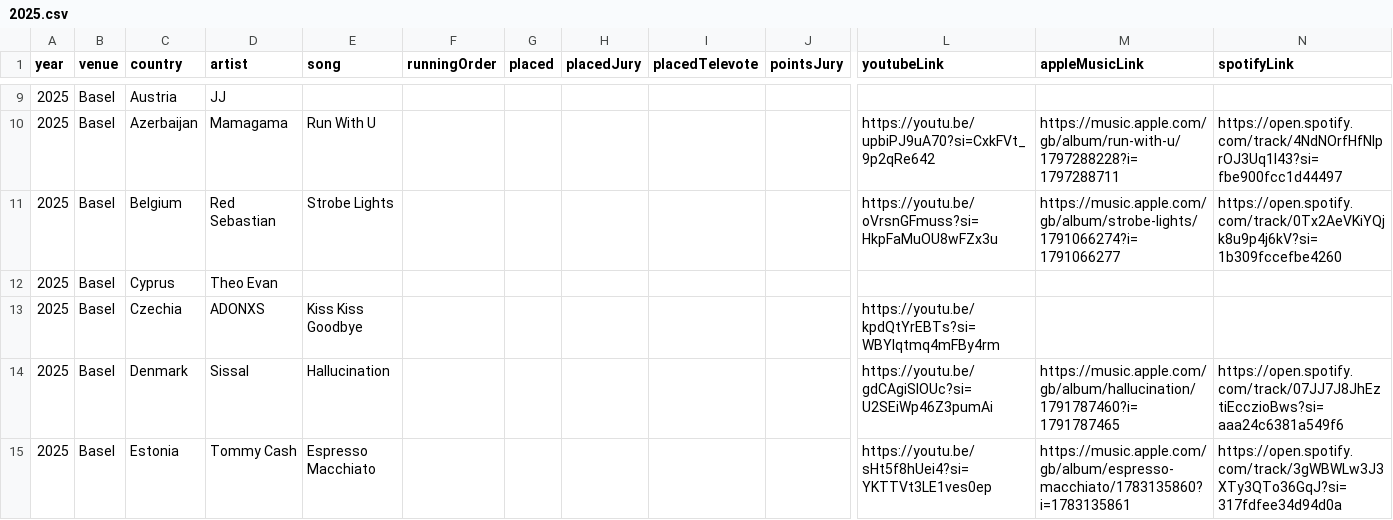
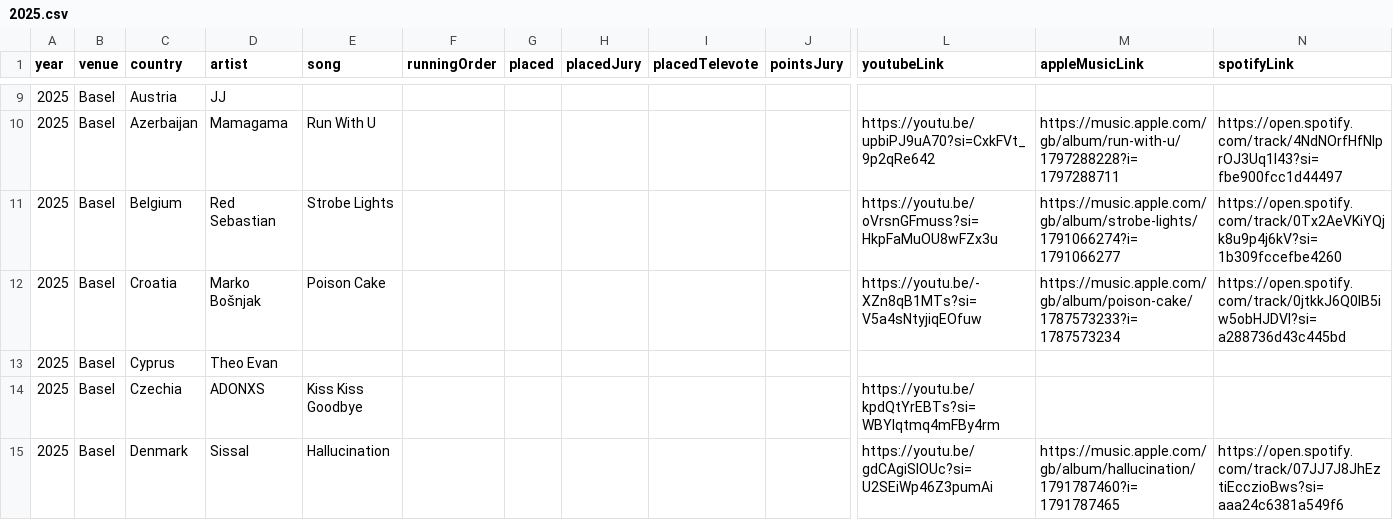
Before and after one commit to dannisteele/Eurovision-allocator, a CSV file: Set_Lists/CSV/2025.csv, drawn as a sheet; only a part is shown, gaps mark what is left out; the shorter side is filled out with more unchanged rows; rows hold the shown columns only; the diff names each change by its address in the sheet, - before the commit and + after, or states it on an @@ line.

Commit message:
Added Croatia

```diff
--- a/Set_Lists/CSV/2025.csv
+++ b/Set_Lists/CSV/2025.csv
+row 12: 2025 | Basel | Croatia | Marko Bošnjak | Poison Cake |  |  |  |  |  | https://youtu.be/-XZn8qB1MTs?si=V5a4sNtyjiqEOfuw | https://music.apple.com/gb/album/poison-cake/1787573233?i=1787573234 | https://open.spotify.com/track/0jtkkJ6Q0IB5iw5obHJDVl?si=a288736d43c445bd
```
Also changed, not shown: Set_Lists/CSV/Artist.csv, Set_Lists/CSV/Performance.csv, 2 other files.
